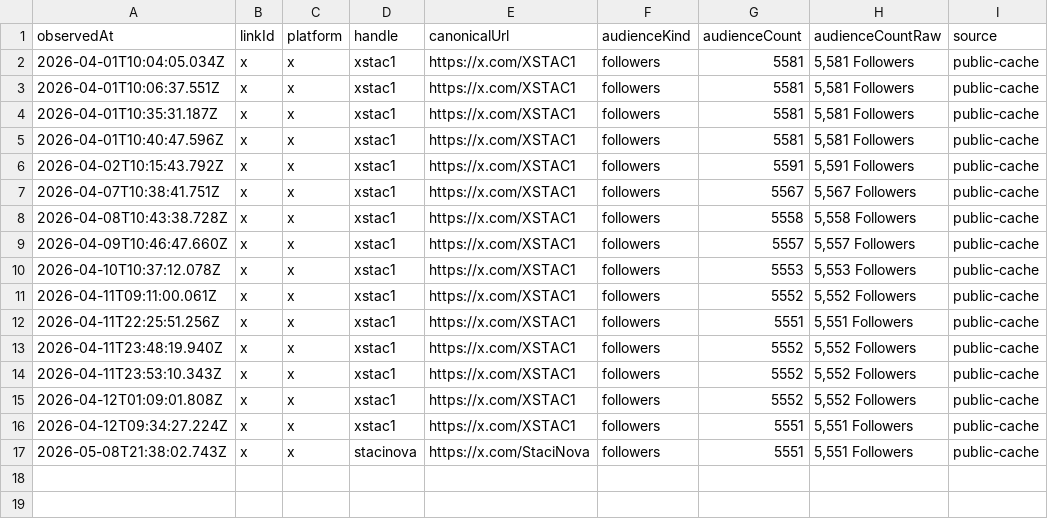
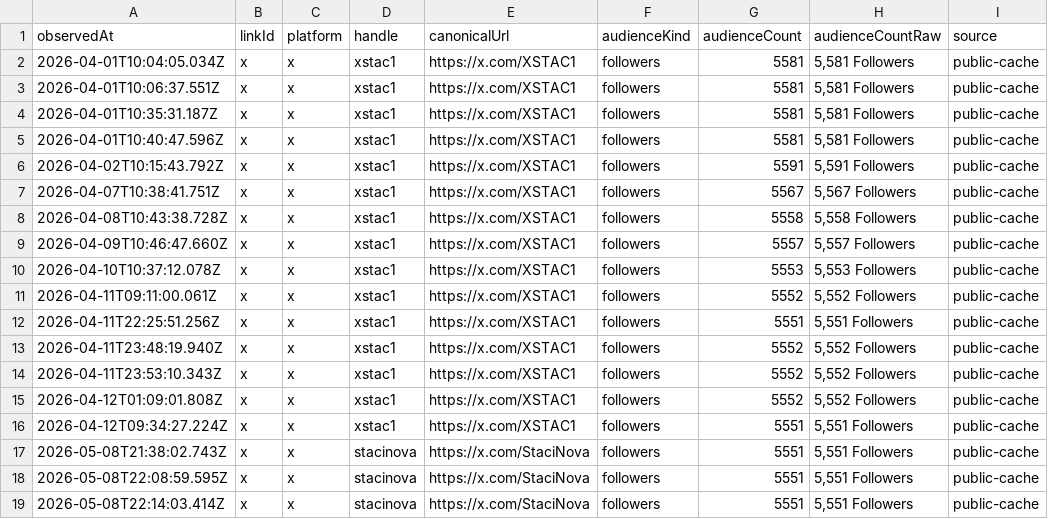
Before and after one commit to thebitcoinnova/open-links, a CSV file: public/history/followers/x.csv, drawn as a sheet.

```diff
--- a/public/history/followers/x.csv
+++ b/public/history/followers/x.csv
@@ -17 +17,3 @@ observedAt,linkId,platform,handle,canonicalUrl,audienceKind,audienceCount,audien
 2026-05-08T21:38:02.743Z,x,x,stacinova,https://x.com/StaciNova,followers,5551,"5,551 Followers",public-cache
+2026-05-08T22:08:59.595Z,x,x,stacinova,https://x.com/StaciNova,followers,5551,"5,551 Followers",public-cache
+2026-05-08T22:14:03.414Z,x,x,stacinova,https://x.com/StaciNova,followers,5551,"5,551 Followers",public-cache
```
Also changed, not shown: public/history/followers/live-with-the-hive-podcast.csv, public/history/followers/rumble.csv, 7 other files.
